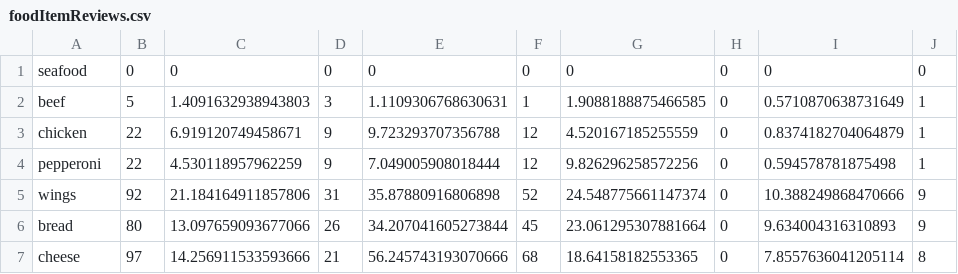
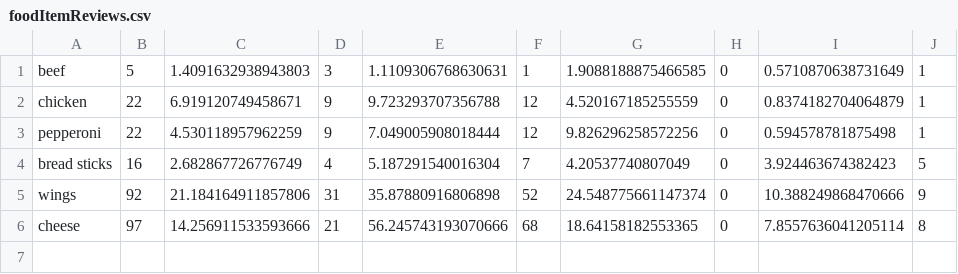
Before and after one commit to shaini-nana/customer-feedback-analyser, a CSV file: reviews/AnalyzedReviewScores/pizza-hut/foodItemReviews.csv, drawn as a sheet; removed rows and columns are numbered as before the commit, all else as after; the diff names each change by its address in the sheet, - before the commit and + after, or states it on an @@ line.

Commit message:
enhancements to data processing flows

```diff
--- a/reviews/AnalyzedReviewScores/pizza-hut/foodItemReviews.csv
+++ b/reviews/AnalyzedReviewScores/pizza-hut/foodItemReviews.csv
-row 1: seafood | 0 | 0 | 0 | 0 | 0 | 0 | 0 | 0 | 0
+row 4: bread sticks | 16 | 2.682867726776749 | 4 | 5.187291540016304 | 7 | 4.20537740807049 | 0 | 3.924463674382423 | 5
-row 6: bread | 80 | 13.097659093677066 | 26 | 34.207041605273844 | 45 | 23.061295307881664 | 0 | 9.634004316310893 | 9
```
Also changed, not shown: accuracy/pizza-hut/advance/overall_final.csv, accuracy/pizza-hut/overall_final.csv, 15 other files.
